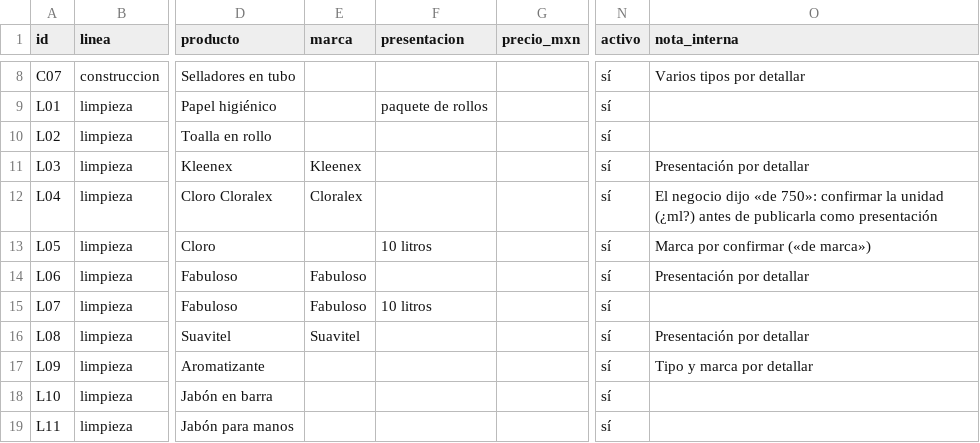
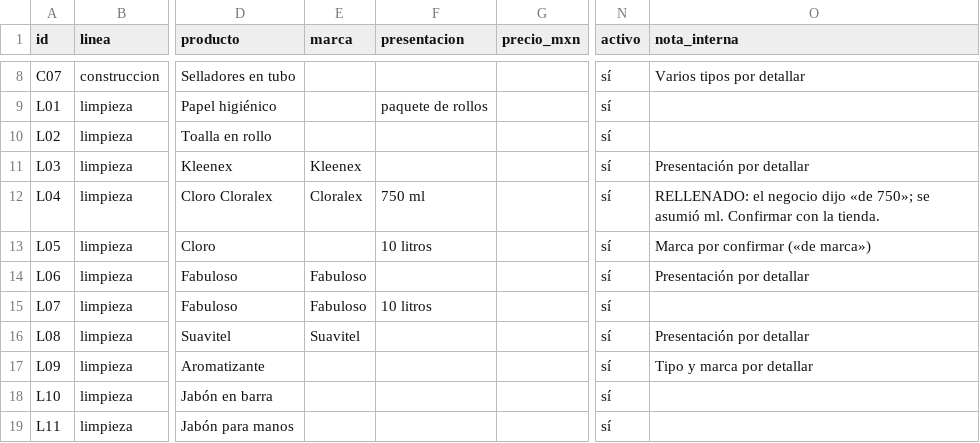
Before and after one commit to keyacuevaca-dot/certeza-operativa, a CSV file: robles-sitio/datos/catalogo.csv, drawn as a sheet; only a part is shown, gaps mark what is left out; the diff names each change by its address in the sheet, - before the commit and + after, or states it on an @@ line.

```diff
--- a/robles-sitio/datos/catalogo.csv
+++ b/robles-sitio/datos/catalogo.csv
-F12 (presentacion): (empty)
+F12 (presentacion): 750 ml
-O12 (nota_interna): El negocio dijo «de 750»: confirmar la unidad (¿ml?) antes de publicarla como presentación
+O12 (nota_interna): RELLENADO: el negocio dijo «de 750»; se asumió ml. Confirmar con la tienda.
```
Also changed, not shown: 25 other files.
